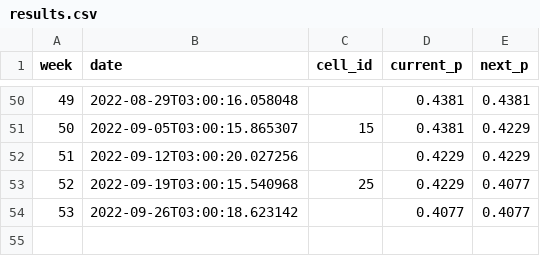
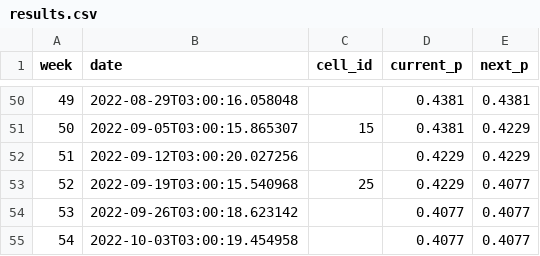
Before and after one commit to urth-inc/cell-space, a CSV file: results.csv, drawn as a sheet; only a part is shown, gaps mark what is left out.

Commit message:
add result 20221003

```diff
--- a/results.csv
+++ b/results.csv
@@ -54 +54,2 @@ week,date,cell_id,current_p,next_p
 53,2022-09-26T03:00:18.623142,,0.4077,0.4077
+54,2022-10-03T03:00:19.454958,,0.4077,0.4077
```
